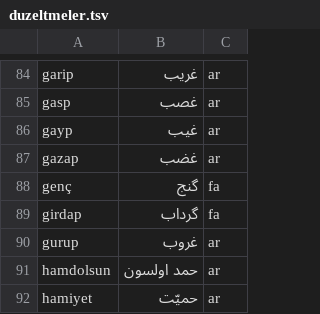
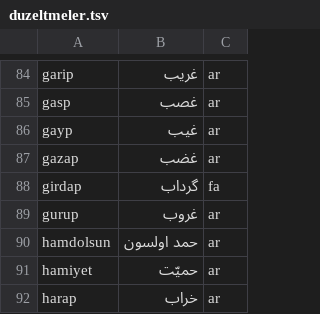
Before and after one commit to berzahbey/osmanlica-cevirici, a TSV file: app/data/duzeltmeler.tsv, drawn as a sheet; only a part is shown, gaps mark what is left out; the shorter side is filled out with more unchanged rows; the diff covers the shown part only.

```diff
--- a/app/data/duzeltmeler.tsv
+++ b/app/data/duzeltmeler.tsv
@@ -87,3 +87,2 @@ gayp	غیب	ar
 gazap	غضب	ar
-genç	گنج	fa
 girdap	گرداب	fa
```
Also changed, not shown: 51 added rows elsewhere in this file, 2 other files.
